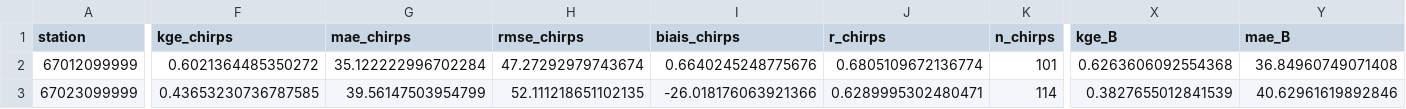
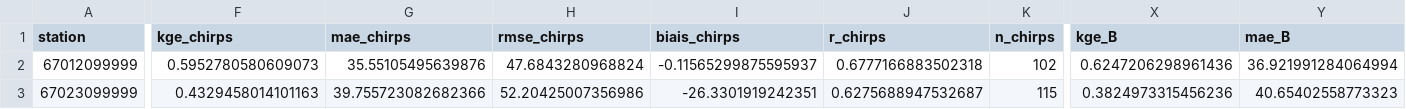
Before and after one commit to arofarmbio-create/Makyclimat, a CSV file: validation/e1_stations.csv, drawn as a sheet; only a part is shown, gaps mark what is left out; the diff covers the shown part only; the diff names each change by its address in the sheet, - before the commit and + after, or states it on an @@ line.

```diff
--- a/validation/e1_stations.csv
+++ b/validation/e1_stations.csv
-F2 (kge_chirps): 0.6021364485350272
+F2 (kge_chirps): 0.5952780580609073
-G2 (mae_chirps): 35.122222996702284
+G2 (mae_chirps): 35.55105495639876
-H2 (rmse_chirps): 47.27292979743674
+H2 (rmse_chirps): 47.6843280968824
-I2 (biais_chirps): 0.6640245248775676
+I2 (biais_chirps): -0.11565299875595937
-J2 (r_chirps): 0.6805109672136774
+J2 (r_chirps): 0.6777166883502318
-K2 (n_chirps): 101
+K2 (n_chirps): 102
-X2 (kge_B): 0.6263606092554368
+X2 (kge_B): 0.6247206298961436
-Y2 (mae_B): 36.84960749071408
+Y2 (mae_B): 36.921991284064994
-F3 (kge_chirps): 0.43653230736787585
+F3 (kge_chirps): 0.4329458014101163
-G3 (mae_chirps): 39.56147503954799
+G3 (mae_chirps): 39.755723082682366
-H3 (rmse_chirps): 52.111218651102135
+H3 (rmse_chirps): 52.20425007356986
-I3 (biais_chirps): -26.018176063921366
+I3 (biais_chirps): -26.3301919242351
-J3 (r_chirps): 0.6289995302480471
+J3 (r_chirps): 0.6275688947532687
-K3 (n_chirps): 114
+K3 (n_chirps): 115
-X3 (kge_B): 0.3827655012841539
+X3 (kge_B): 0.3824973315456236
-Y3 (mae_B): 40.62961619892846
+Y3 (mae_B): 40.65402558773323
```
Also changed, not shown: 50 edited cells elsewhere in this file, 1 other file.
